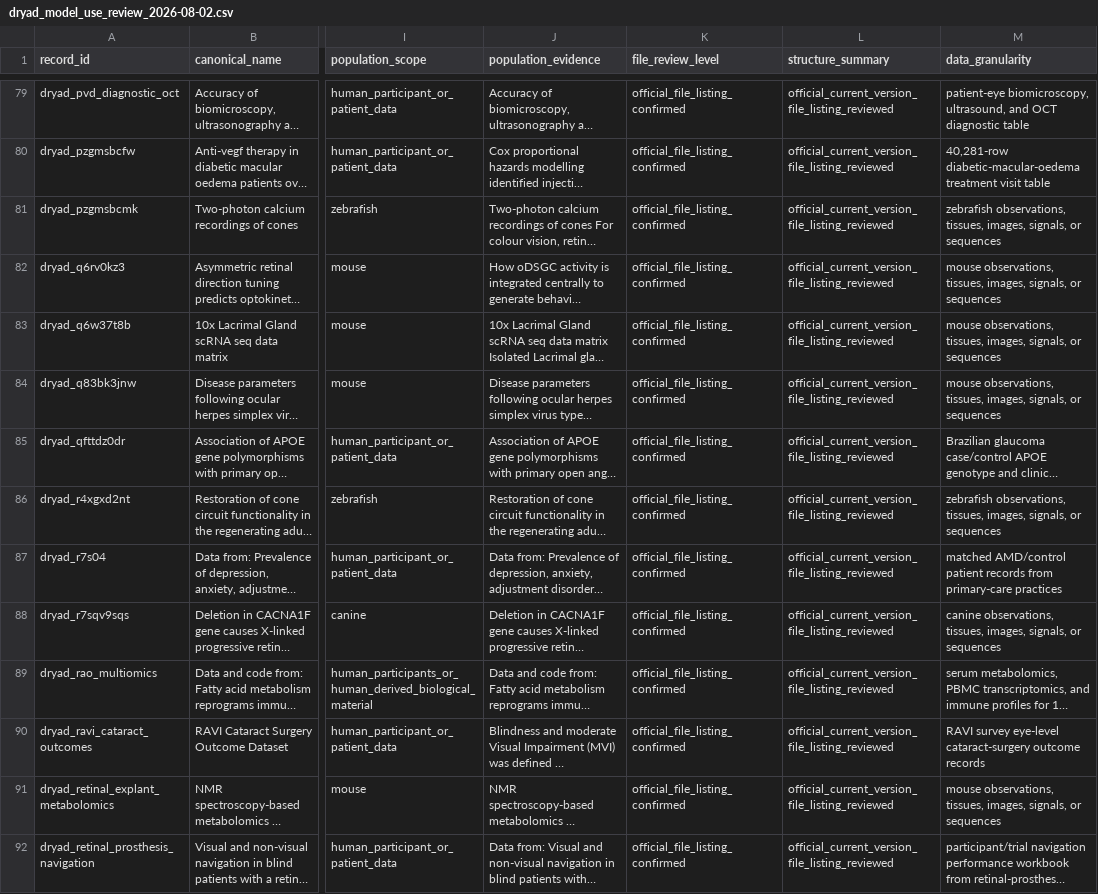
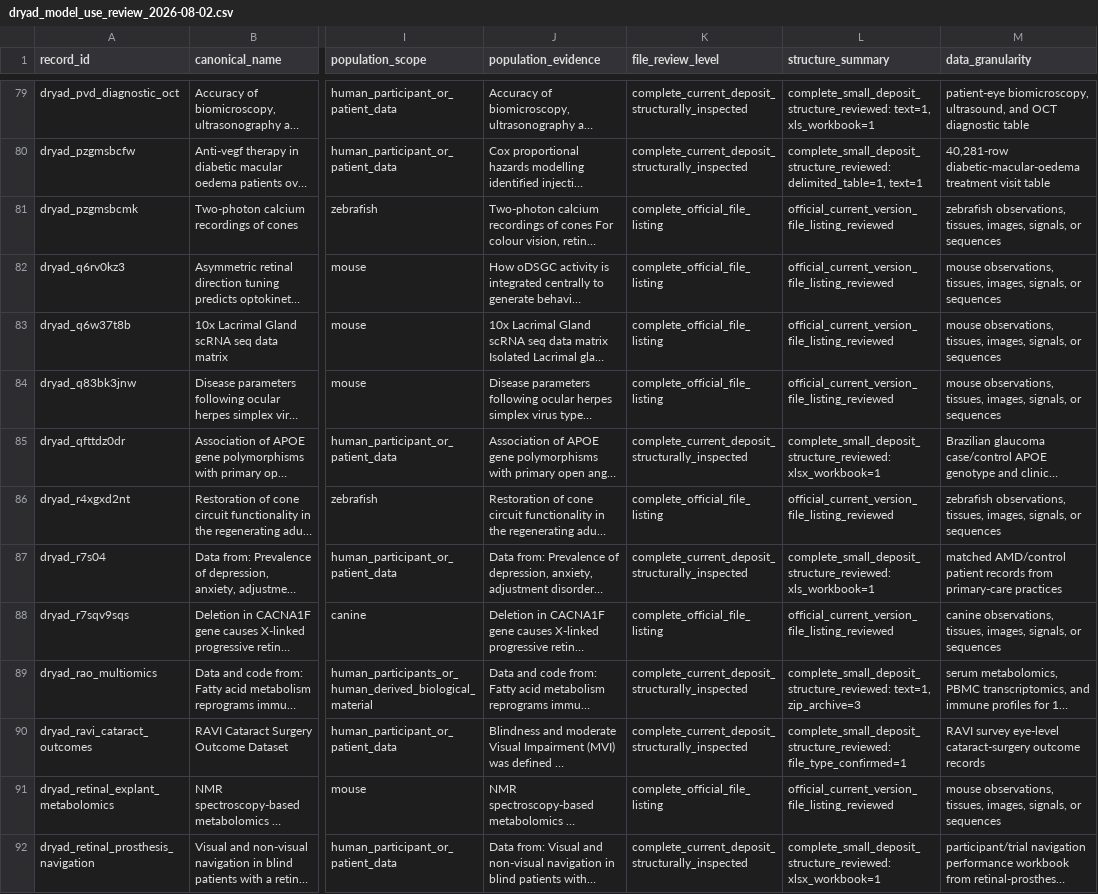
Before and after one commit to pooyakhosravi/EyeDataHub, a CSV file: hub/audit/dryad_model_use_review_2026-08-02.csv, drawn as a sheet; only a part is shown, gaps mark what is left out; long unchanged cells end in …; the diff covers the shown part only; the diff names each change by its address in the sheet, - before the commit and + after, or states it on an @@ line.

```diff
--- a/hub/audit/dryad_model_use_review_2026-08-02.csv
+++ b/hub/audit/dryad_model_use_review_2026-08-02.csv
-K79:K80 (file_review_level): official_file_listing_confirmed
+K79:K80 (file_review_level): complete_current_deposit_structurally_inspected
-L79 (structure_summary): official_current_version_file_listing_reviewed
+L79 (structure_summary): complete_small_deposit_structure_reviewed: text=1, xls_workbook=1
-L80 (structure_summary): official_current_version_file_listing_reviewed
+L80 (structure_summary): complete_small_deposit_structure_reviewed: delimited_table=1, text=1
-K81:K84 (file_review_level): official_file_listing_confirmed
+K81:K84 (file_review_level): complete_official_file_listing
-K85 (file_review_level): official_file_listing_confirmed
+K85 (file_review_level): complete_current_deposit_structurally_inspected
-L85 (structure_summary): official_current_version_file_listing_reviewed
+L85 (structure_summary): complete_small_deposit_structure_reviewed: xlsx_workbook=1
-K86 (file_review_level): official_file_listing_confirmed
+K86 (file_review_level): complete_official_file_listing
-K87 (file_review_level): official_file_listing_confirmed
+K87 (file_review_level): complete_current_deposit_structurally_inspected
-L87 (structure_summary): official_current_version_file_listing_reviewed
+L87 (structure_summary): complete_small_deposit_structure_reviewed: xls_workbook=1
-K88 (file_review_level): official_file_listing_confirmed
+K88 (file_review_level): complete_official_file_listing
-K89:K90 (file_review_level): official_file_listing_confirmed
+K89:K90 (file_review_level): complete_current_deposit_structurally_inspected
-L89 (structure_summary): official_current_version_file_listing_reviewed
+L89 (structure_summary): complete_small_deposit_structure_reviewed: text=1, zip_archive=3
-L90 (structure_summary): official_current_version_file_listing_reviewed
+L90 (structure_summary): complete_small_deposit_structure_reviewed: file_type_confirmed=1
-K91 (file_review_level): official_file_listing_confirmed
+K91 (file_review_level): complete_official_file_listing
-K92 (file_review_level): official_file_listing_confirmed
+K92 (file_review_level): complete_current_deposit_structurally_inspected
-L92 (structure_summary): official_current_version_file_listing_reviewed
+L92 (structure_summary): complete_small_deposit_structure_reviewed: xlsx_workbook=1
```
Also changed, not shown: 126 edited cells elsewhere in this file, hub/audit/dryad_model_use_structure_2026-08-02.csv, hub/audit/resource_quantity_by_unit_2026-08-02.csv, 19 other files.
